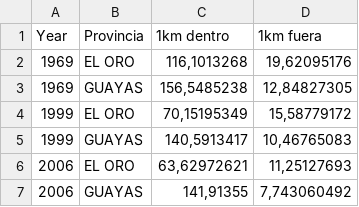
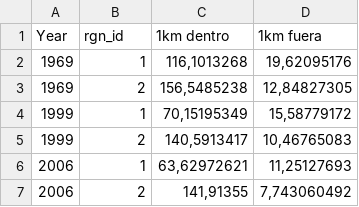
Before and after one commit to OHI-Science/gye, a CSV file: region2015/prep/5_CP/ProteccionCostera.csv, drawn as a sheet.

Commit message:
hab_extent layers for CS CP HAB
se crearon distintos archivos con los datos necesarios tanto para CS CP
y HAB para armar la capa hab_extent_gye2015   . Los csv no han sido
manipulados por R para cambiar separador de columnas y comas.

```diff
--- a/region2015/prep/5_CP/ProteccionCostera.csv
+++ b/region2015/prep/5_CP/ProteccionCostera.csv
@@ -1,7 +1,7 @@
-Year;Provincia;1km dentro;1km fuera
-1969;EL ORO;116,1013268;19,62095176
-1969;GUAYAS;156,5485238;12,84827305
-1999;EL ORO;70,15195349;15,58779172
-1999;GUAYAS;140,5913417;10,46765083
-2006;EL ORO;63,62972621;11,25127693
-2006;GUAYAS;141,91355;7,743060492
+Year;rgn_id;1km dentro;1km fuera
+1969;1;116,1013268;19,62095176
+1969;2;156,5485238;12,84827305
+1999;1;70,15195349;15,58779172
+1999;2;140,5913417;10,46765083
+2006;1;63,62972621;11,25127693
+2006;2;141,91355;7,743060492
```
Also changed, not shown: region2015/prep/4_CS/hab_extent_gye2015_TG.csv, 3 other files.
